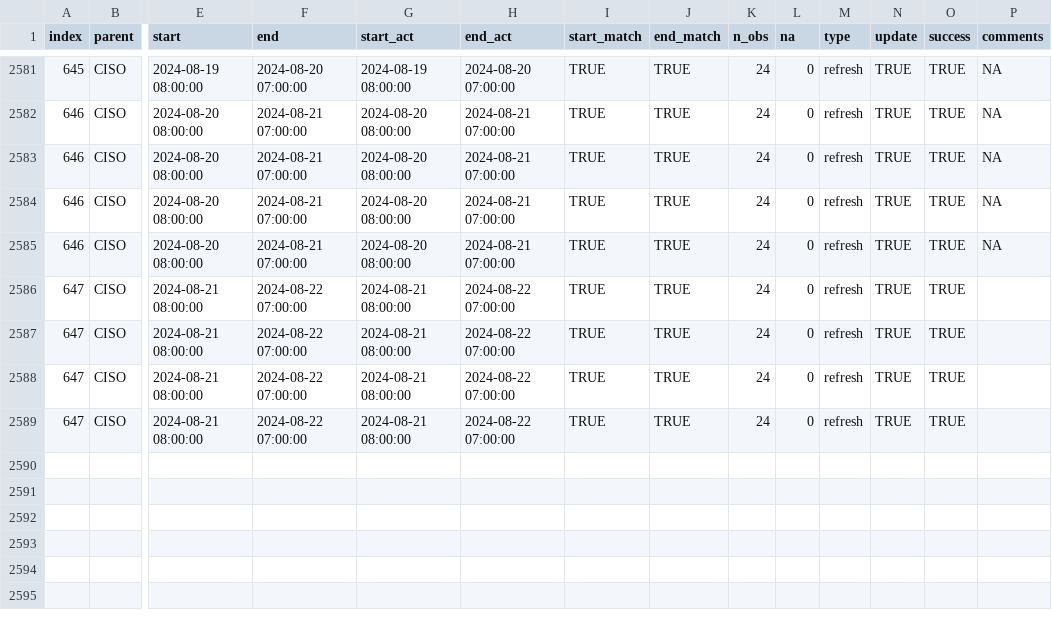
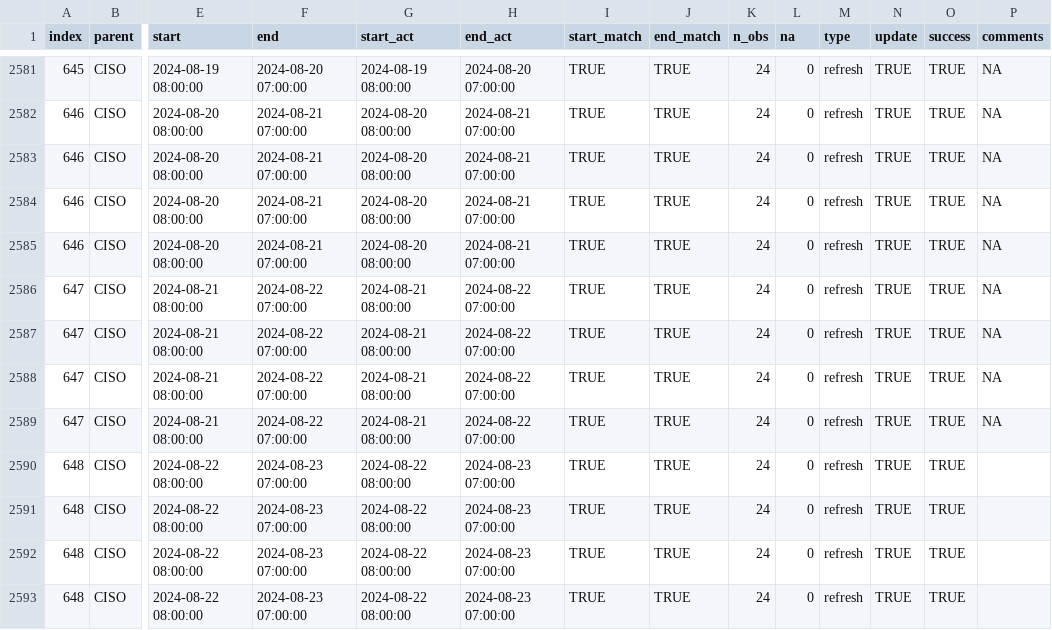
Before and after one commit to laughing-train/literate-train, a CSV file: metadata/ciso_log_R.csv, drawn as a sheet; only a part is shown, gaps mark what is left out; rows hold the shown columns only; the diff names each change by its address in the sheet, - before the commit and + after, or states it on an @@ line.

Commit message:
Auto update of the data

```diff
--- a/metadata/ciso_log_R.csv
+++ b/metadata/ciso_log_R.csv
-P2586:P2589 (comments): (empty)
+P2586:P2589 (comments): NA
+row 2590: 648 | CISO | 2024-08-22 08:00:00 | 2024-08-23 07:00:00 | 2024-08-22 08:00:00 | 2024-08-23 07:00:00 | TRUE | TRUE | 24 | 0 | refresh | TRUE | TRUE
+row 2591: 648 | CISO | 2024-08-22 08:00:00 | 2024-08-23 07:00:00 | 2024-08-22 08:00:00 | 2024-08-23 07:00:00 | TRUE | TRUE | 24 | 0 | refresh | TRUE | TRUE
+row 2592: 648 | CISO | 2024-08-22 08:00:00 | 2024-08-23 07:00:00 | 2024-08-22 08:00:00 | 2024-08-23 07:00:00 | TRUE | TRUE | 24 | 0 | refresh | TRUE | TRUE
+row 2593: 648 | CISO | 2024-08-22 08:00:00 | 2024-08-23 07:00:00 | 2024-08-22 08:00:00 | 2024-08-23 07:00:00 | TRUE | TRUE | 24 | 0 | refresh | TRUE | TRUE
```
Also changed, not shown: 1 other file.
